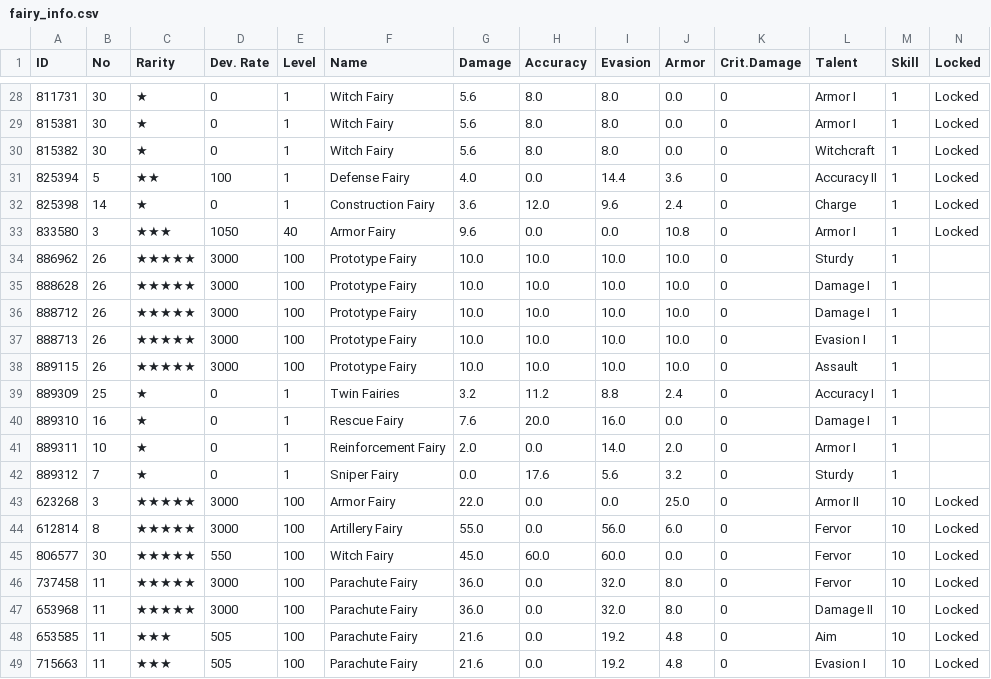
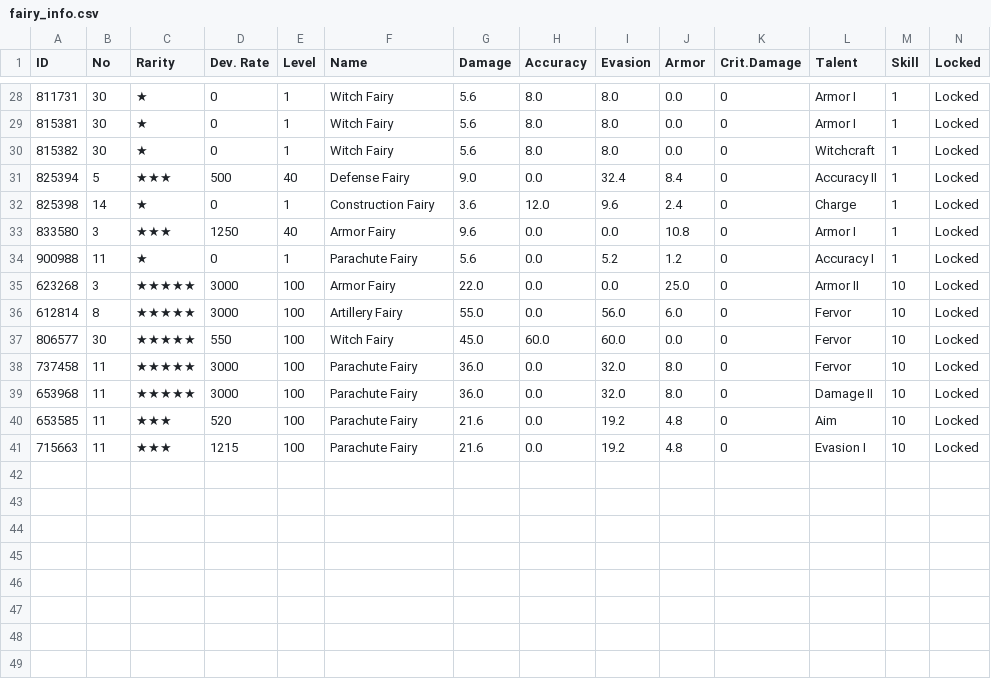
Before and after one commit to BlackrockDrifter/GFAlarm-Data, a CSV file: fairy_info.csv, drawn as a sheet; only a part is shown, gaps mark what is left out; the diff covers the shown part only.

```diff
--- a/fairy_info.csv
+++ b/fairy_info.csv
@@ -30,14 +30,6 @@
 815382,30,★,0,1,Witch Fairy,5.6,8.0,8.0,0.0,0,Witchcraft,1,Locked
-825394,5,★★,100,1,Defense Fairy,4.0,0.0,14.4,3.6,0,Accuracy II,1,Locked
+825394,5,★★★,500,40,Defense Fairy,9.0,0.0,32.4,8.4,0,Accuracy II,1,Locked
 825398,14,★,0,1,Construction Fairy,3.6,12.0,9.6,2.4,0,Charge,1,Locked
-833580,3,★★★,1050,40,Armor Fairy,9.6,0.0,0.0,10.8,0,Armor I,1,Locked
-886962,26,★★★★★,3000,100,Prototype Fairy,10.0,10.0,10.0,10.0,0,Sturdy,1,
-888628,26,★★★★★,3000,100,Prototype Fairy,10.0,10.0,10.0,10.0,0,Damage I,1,
-888712,26,★★★★★,3000,100,Prototype Fairy,10.0,10.0,10.0,10.0,0,Damage I,1,
-888713,26,★★★★★,3000,100,Prototype Fairy,10.0,10.0,10.0,10.0,0,Evasion I,1,
-889115,26,★★★★★,3000,100,Prototype Fairy,10.0,10.0,10.0,10.0,0,Assault,1,
-889309,25,★,0,1,Twin Fairies,3.2,11.2,8.8,2.4,0,Accuracy I,1,
-889310,16,★,0,1,Rescue Fairy,7.6,20.0,16.0,0.0,0,Damage I,1,
-889311,10,★,0,1,Reinforcement Fairy,2.0,0.0,14.0,2.0,0,Armor I,1,
-889312,7,★,0,1,Sniper Fairy,0.0,17.6,5.6,3.2,0,Sturdy,1,
+833580,3,★★★,1250,40,Armor Fairy,9.6,0.0,0.0,10.8,0,Armor I,1,Locked
+900988,11,★,0,1,Parachute Fairy,5.6,0.0,5.2,1.2,0,Accuracy I,1,Locked
 623268,3,★★★★★,3000,100,Armor Fairy,22.0,0.0,0.0,25.0,0,Armor II,10,Locked
@@ -47,3 +39,3 @@
 653968,11,★★★★★,3000,100,Parachute Fairy,36.0,0.0,32.0,8.0,0,Damage II,10,Locked
-653585,11,★★★,505,100,Parachute Fairy,21.6,0.0,19.2,4.8,0,Aim,10,Locked
-715663,11,★★★,505,100,Parachute Fairy,21.6,0.0,19.2,4.8,0,Evasion I,10,Locked
+653585,11,★★★,520,100,Parachute Fairy,21.6,0.0,19.2,4.8,0,Aim,10,Locked
+715663,11,★★★,1215,100,Parachute Fairy,21.6,0.0,19.2,4.8,0,Evasion I,10,Locked
```
Also changed, not shown: 11 edited cells elsewhere in this file, doll_info.csv, equip_info.csv.
